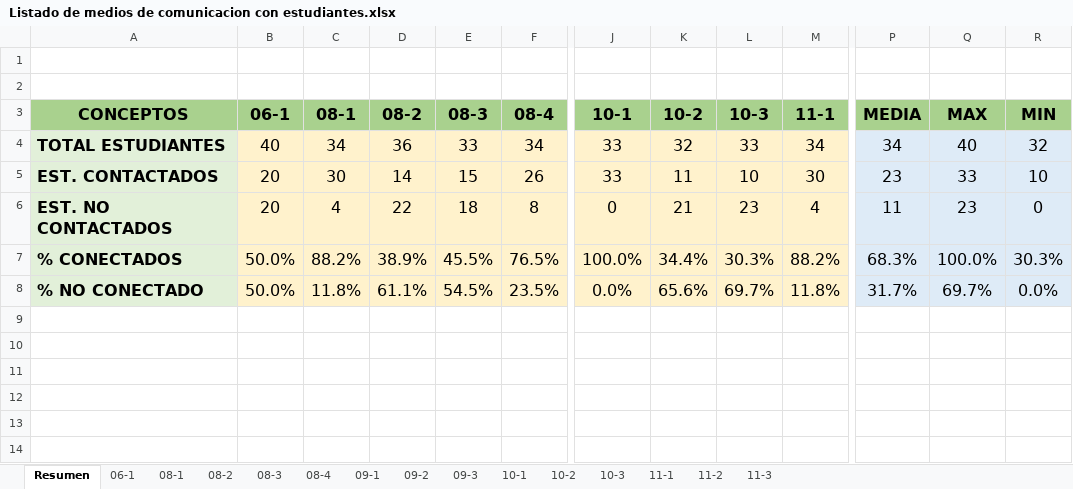
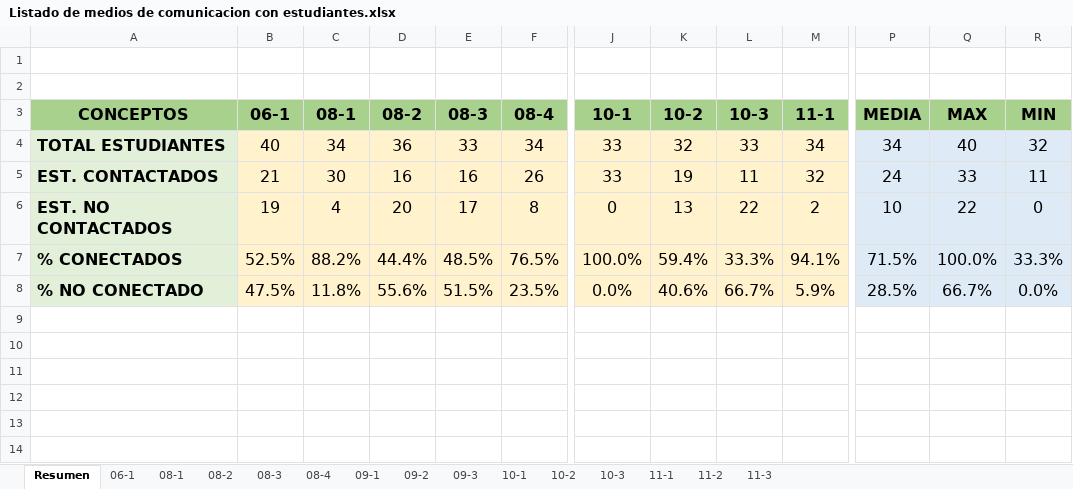
Before and after one commit to liceopatria/liceopatria.github.io, an Excel workbook: 2020/listados/Listado de medios de comunicacion con estudiantes.xlsx, sheet Resumen, drawn as a sheet; only a part is shown, gaps mark what is left out; values as stored, in another font and other column widths than the file's, no borders; charts and pictures not drawn; the diff names each change by its address in the sheet, - before the commit and + after, or states it on an @@ line.

```diff
--- a/2020/listados/Listado de medios de comunicacion con estudiantes.xlsx (sheet Resumen)
+++ b/2020/listados/Listado de medios de comunicacion con estudiantes.xlsx (sheet Resumen)
-B5 (06-1): 20
+B5 (06-1): 21
-D5 (08-2): 14
+D5 (08-2): 16
-E5 (08-3): 15
+E5 (08-3): 16
-K5 (10-2): 11
+K5 (10-2): 19
-L5 (10-3): 10
+L5 (10-3): 11
-M5 (11-1): 30
+M5 (11-1): 32
-P5 (MEDIA): 23
+P5 (MEDIA): 24
-R5 (MIN): 10
+R5 (MIN): 11
-B6 (06-1): 20
+B6 (06-1): 19
-D6 (08-2): 22
+D6 (08-2): 20
-E6 (08-3): 18
+E6 (08-3): 17
-K6 (10-2): 21
+K6 (10-2): 13
-L6 (10-3): 23
+L6 (10-3): 22
-M6 (11-1): 4
+M6 (11-1): 2
-P6 (MEDIA): 11
+P6 (MEDIA): 10
-Q6 (MAX): 23
+Q6 (MAX): 22
-B7 (06-1): 50.0%
+B7 (06-1): 52.5%
-D7 (08-2): 38.9%
+D7 (08-2): 44.4%
-E7 (08-3): 45.5%
+E7 (08-3): 48.5%
-K7 (10-2): 34.4%
+K7 (10-2): 59.4%
-L7 (10-3): 30.3%
+L7 (10-3): 33.3%
-M7 (11-1): 88.2%
+M7 (11-1): 94.1%
-P7 (MEDIA): 68.3%
+P7 (MEDIA): 71.5%
-R7 (MIN): 30.3%
+R7 (MIN): 33.3%
-B8 (06-1): 50.0%
+B8 (06-1): 47.5%
-D8 (08-2): 61.1%
+D8 (08-2): 55.6%
-E8 (08-3): 54.5%
+E8 (08-3): 51.5%
-K8 (10-2): 65.6%
+K8 (10-2): 40.6%
-L8 (10-3): 69.7%
+L8 (10-3): 66.7%
-M8 (11-1): 11.8%
+M8 (11-1): 5.9%
-P8 (MEDIA): 31.7%
+P8 (MEDIA): 28.5%
-Q8 (MAX): 69.7%
+Q8 (MAX): 66.7%
```
Also changed, not shown: sheet 10-2, sheet 08-2, sheet 11-1, sheet 10-3, sheet 08-3, sheet 06-1, charts or pictures, 48 other files.
